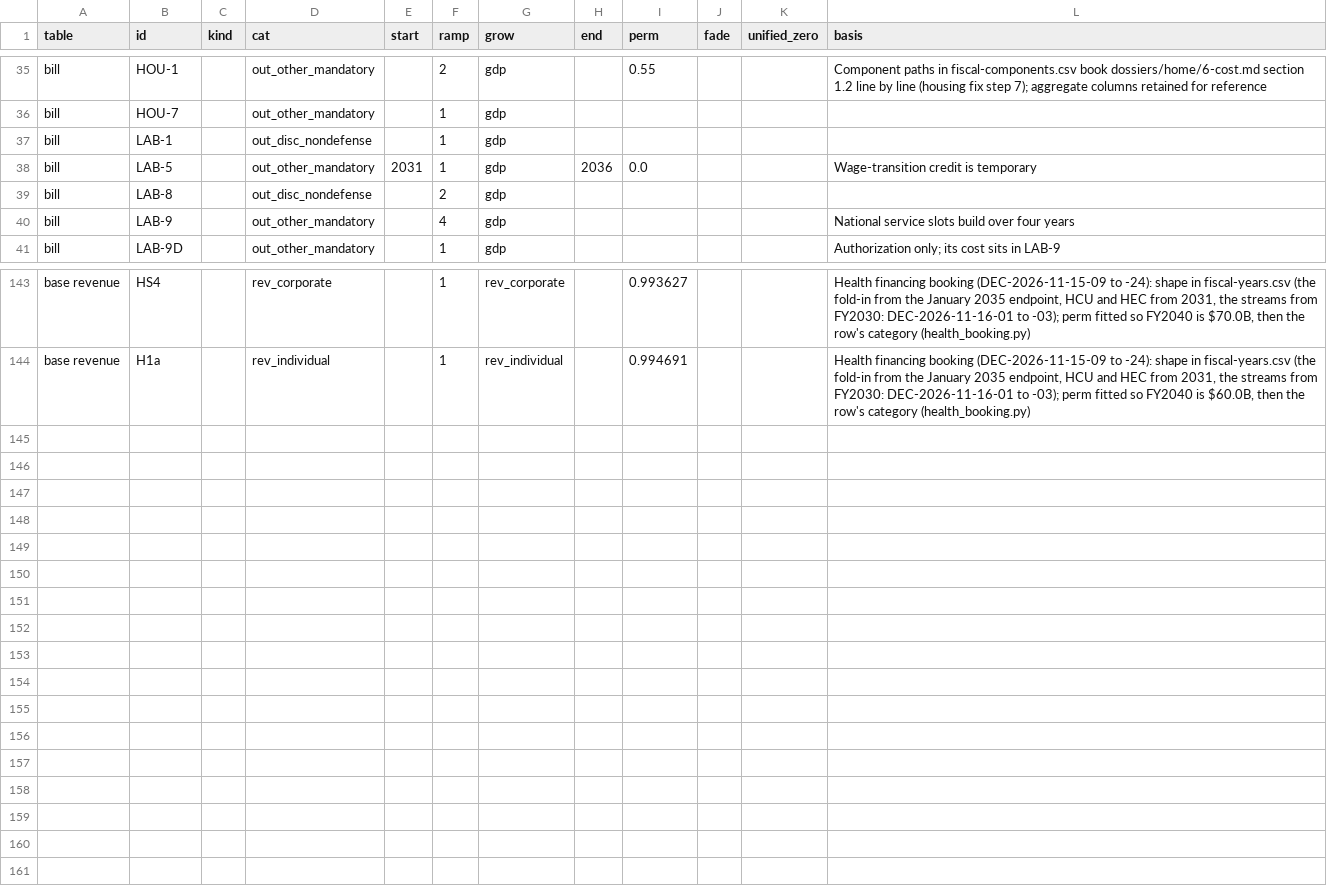
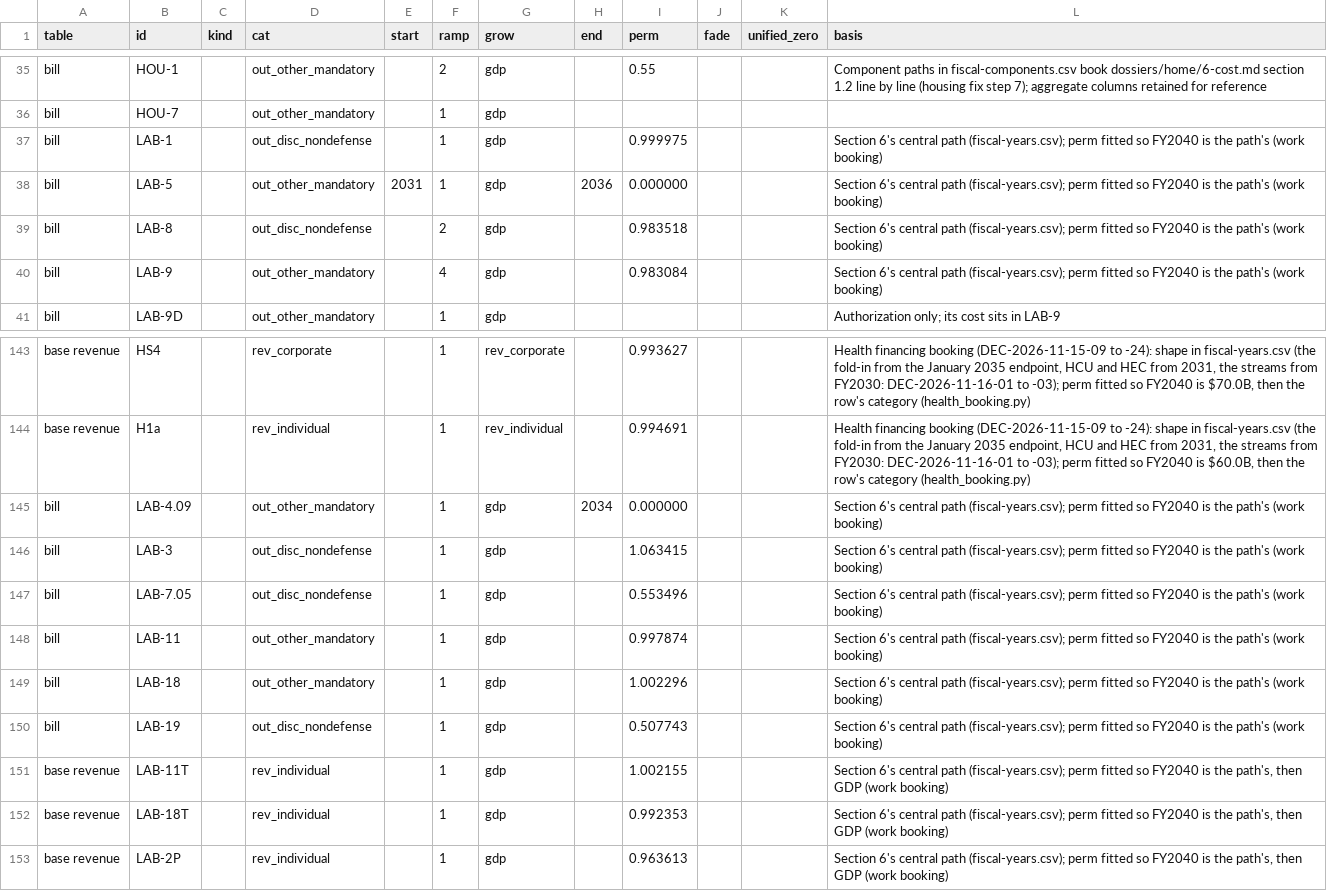
Before and after one commit to fm58cn6g4d-stack/project-2050, a CSV file: models/data/inputs/fiscal-profiles.csv, drawn as a sheet; only a part is shown, gaps mark what is left out.

```diff
--- a/models/data/inputs/fiscal-profiles.csv
+++ b/models/data/inputs/fiscal-profiles.csv
@@ -36,6 +36,6 @@ bill,HOU-1,,out_other_mandatory,,2,gdp,,0.55,,,Component paths in fiscal-compone
 bill,HOU-7,,out_other_mandatory,,1,gdp,,,,,
-bill,LAB-1,,out_disc_nondefense,,1,gdp,,,,,
-bill,LAB-5,,out_other_mandatory,2031,1,gdp,2036,0.0,,,Wage-transition credit is temporary
-bill,LAB-8,,out_disc_nondefense,,2,gdp,,,,,
-bill,LAB-9,,out_other_mandatory,,4,gdp,,,,,National service slots build over four years
+bill,LAB-1,,out_disc_nondefense,,1,gdp,,0.999975,,,Section 6's central path (fiscal-years.csv); perm fitted so FY2040 is the path's (work booking)
+bill,LAB-5,,out_other_mandatory,2031,1,gdp,2036,0.000000,,,Section 6's central path (fiscal-years.csv); perm fitted so FY2040 is the path's (work booking)
+bill,LAB-8,,out_disc_nondefense,,2,gdp,,0.983518,,,Section 6's central path (fiscal-years.csv); perm fitted so FY2040 is the path's (work booking)
+bill,LAB-9,,out_other_mandatory,,4,gdp,,0.983084,,,Section 6's central path (fiscal-years.csv); perm fitted so FY2040 is the path's (work booking)
 bill,LAB-9D,,out_other_mandatory,,1,gdp,,,,,Authorization only; its cost sits in LAB-9
@@ -144 +144,10 @@ base revenue,HS4,,rev_corporate,,1,rev_corporate,,0.993627,,,"Health financing b
 base revenue,H1a,,rev_individual,,1,rev_individual,,0.994691,,,"Health financing booking (DEC-2026-11-15-09 to -24): shape in fiscal-years.csv (the fold-in from the January 2035 endpoint, HCU and HEC from 2031, the streams from FY2030: DEC-2026-11-16-01 to -03); perm fitted so FY2040 is $60.0B, then the row's category (health_booking.py)"
+bill,LAB-4.09,,out_other_mandatory,,1,gdp,2034,0.000000,,,Section 6's central path (fiscal-years.csv); perm fitted so FY2040 is the path's (work booking)
+bill,LAB-3,,out_disc_nondefense,,1,gdp,,1.063415,,,Section 6's central path (fiscal-years.csv); perm fitted so FY2040 is the path's (work booking)
+bill,LAB-7.05,,out_disc_nondefense,,1,gdp,,0.553496,,,Section 6's central path (fiscal-years.csv); perm fitted so FY2040 is the path's (work booking)
+bill,LAB-11,,out_other_mandatory,,1,gdp,,0.997874,,,Section 6's central path (fiscal-years.csv); perm fitted so FY2040 is the path's (work booking)
+bill,LAB-18,,out_other_mandatory,,1,gdp,,1.002296,,,Section 6's central path (fiscal-years.csv); perm fitted so FY2040 is the path's (work booking)
+bill,LAB-19,,out_disc_nondefense,,1,gdp,,0.507743,,,Section 6's central path (fiscal-years.csv); perm fitted so FY2040 is the path's (work booking)
+base revenue,LAB-11T,,rev_individual,,1,gdp,,1.002155,,,"Section 6's central path (fiscal-years.csv); perm fitted so FY2040 is the path's, then GDP (work booking)"
+base revenue,LAB-18T,,rev_individual,,1,gdp,,0.992353,,,"Section 6's central path (fiscal-years.csv); perm fitted so FY2040 is the path's, then GDP (work booking)"
+base revenue,LAB-2P,,rev_individual,,1,gdp,,0.963613,,,"Section 6's central path (fiscal-years.csv); perm fitted so FY2040 is the path's, then GDP (work booking)"
```
Also changed, not shown: models/data/budget/provisions.csv, models/data/inputs/fiscal-years.csv, 7 other files.
